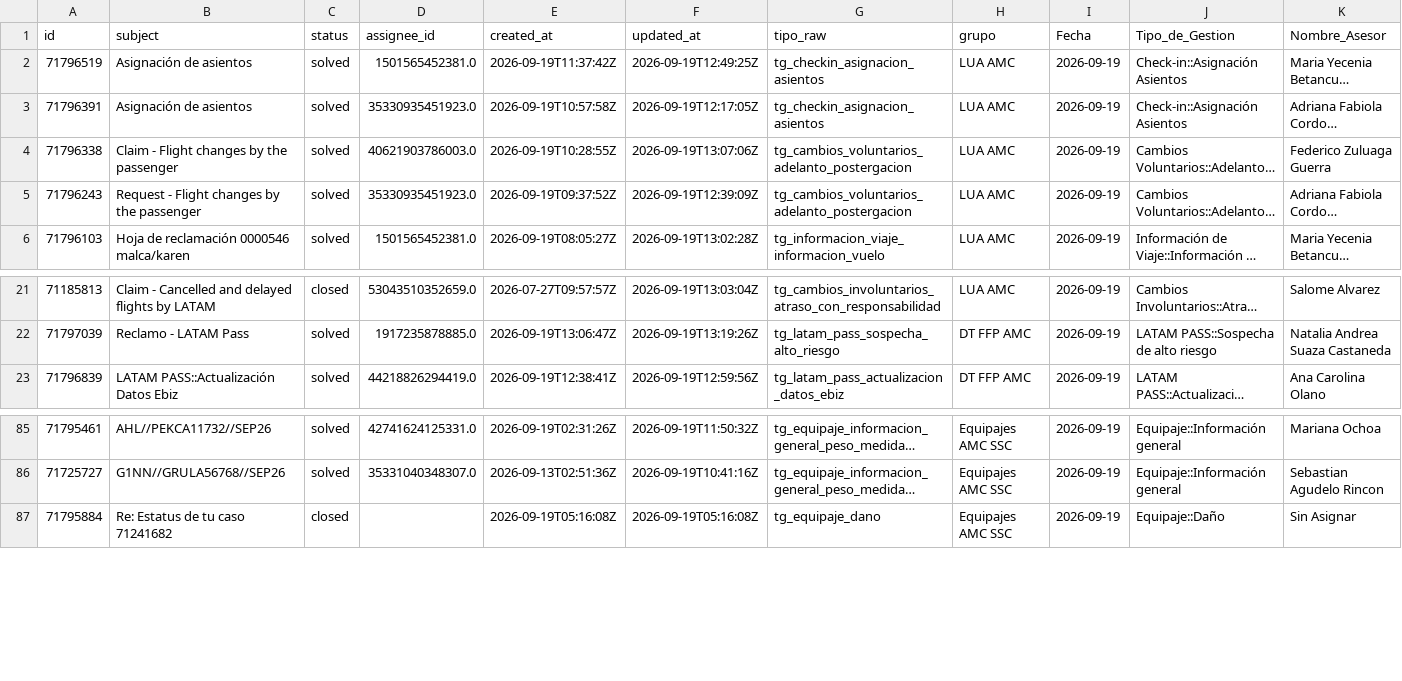
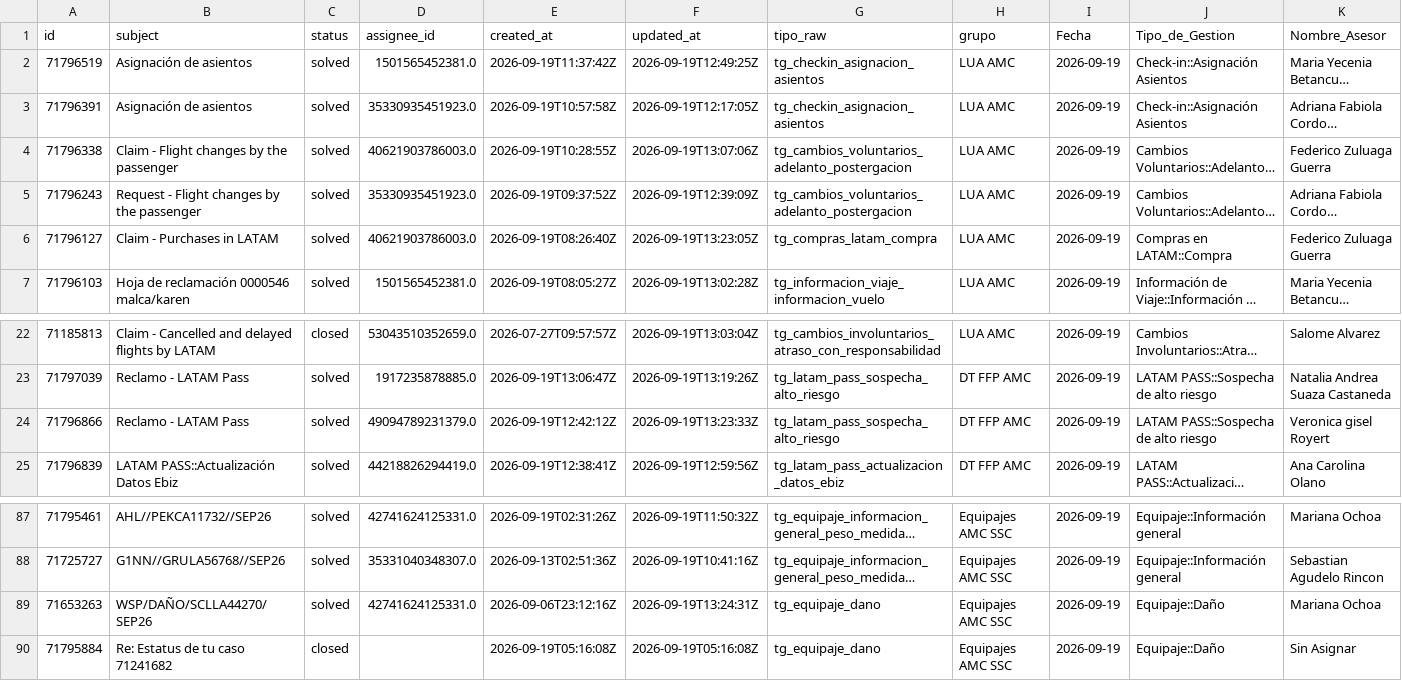
Before and after one commit to carlosmurilloealmacontact/presencia-genesys, a CSV file: data/zendesk/productividad_hoy_en_vivo.csv, drawn as a sheet; only a part is shown, gaps mark what is left out; long unchanged cells end in …; rows hold the shown columns only; the diff names each change by its address in the sheet, - before the commit and + after, or states it on an @@ line.

Commit message:
Auto-sync Zendesk/Salesforce [2026-09-19 08:26]

```diff
--- a/data/zendesk/productividad_hoy_en_vivo.csv
+++ b/data/zendesk/productividad_hoy_en_vivo.csv
+row 6: 71796127 | Claim - Purchases in LATAM | solved | 40621903786003.0 | 2026-09-19T08:26:40Z | 2026-09-19T13:23:05Z | tg_compras_latam_compra | LUA AMC | 2026-09-19 | Compras en LATAM::Compra | Federico Zuluaga Guerra
+row 24: 71796866 | Reclamo - LATAM Pass | solved | 49094789231379.0 | 2026-09-19T12:42:12Z | 2026-09-19T13:23:33Z | tg_latam_pass_sospecha_alto_riesgo | DT FFP AMC | 2026-09-19 | LATAM PASS::Sospecha de alto riesgo | Veronica gisel Royert
+row 89: 71653263 | WSP/DAÑO/SCLLA44270/SEP26 | solved | 42741624125331.0 | 2026-09-06T23:12:16Z | 2026-09-19T13:24:31Z | tg_equipaje_dano | Equipajes AMC SSC | 2026-09-19 | Equipaje::Daño | Mariana Ochoa
```
Also changed, not shown: data/zendesk/demanda_diaria_colas.csv, 4 other files.
